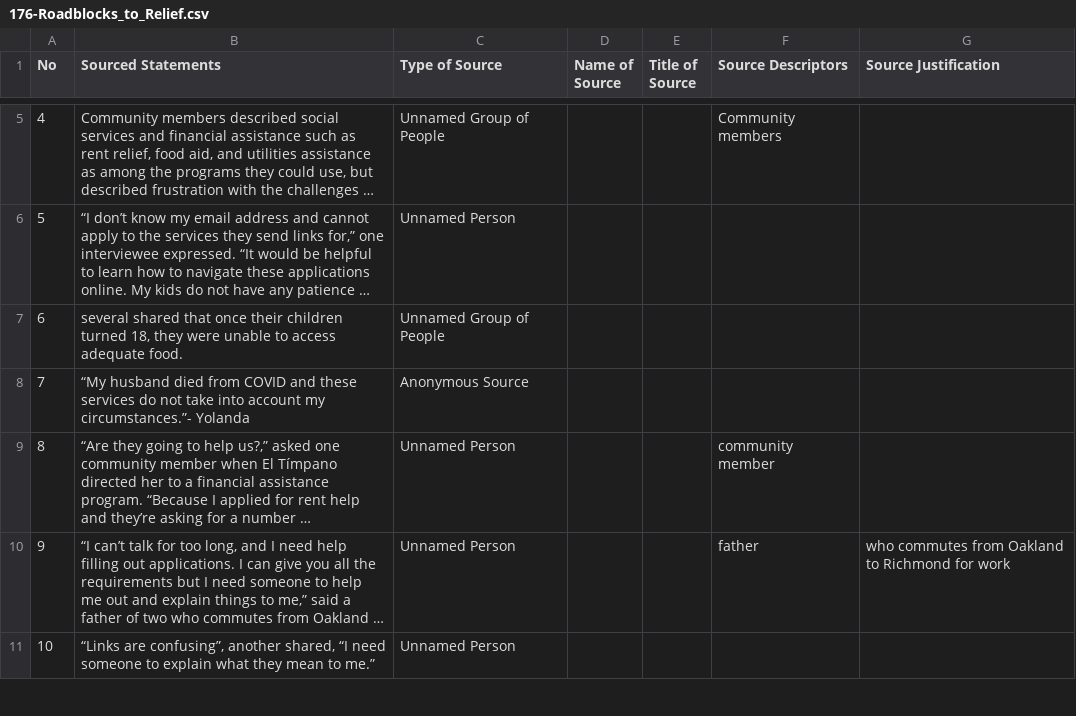
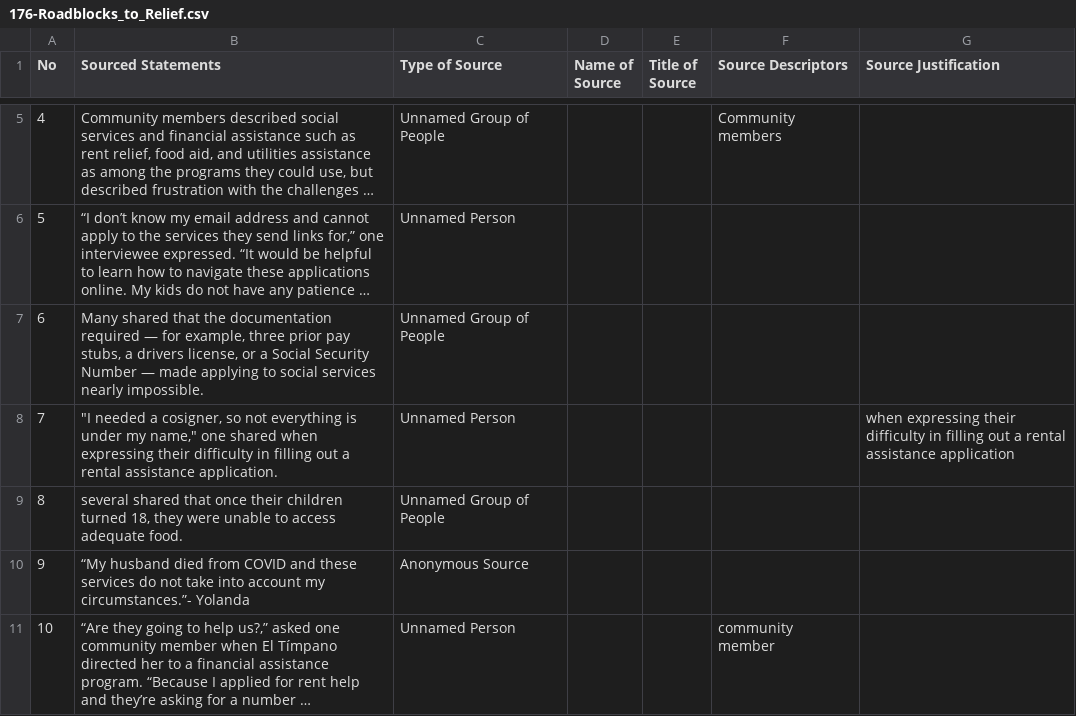
Before and after one commit to MarkkulaCenterJMEthics/llms-journ-sourcing, a CSV file: benchmarking/GT data/GT-II/176-Roadblocks_to_Relief.csv, drawn as a sheet; only a part is shown, gaps mark what is left out; the shorter side is filled out with more unchanged rows; long unchanged cells end in …; addresses are those after the commit; the diff names each change by its address in the sheet, - before the commit and + after, or states it on an @@ line.

```diff
--- a/benchmarking/GT data/GT-II/176-Roadblocks_to_Relief.csv
+++ b/benchmarking/GT data/GT-II/176-Roadblocks_to_Relief.csv
+row 7: 6 | Many shared that the documentation required — for example, three prior pay stubs, a drivers license, or a Social Security Number — made applying to social services nearly impossible. | Unnamed Group of People
+row 8: 7 | "I needed a cosigner, so not everything is under my name," one shared when expressing their difficulty in filling out a rental assistance application. | Unnamed Person |  |  |  | when expressing their difficulty in filling out a rental assistance application
@@ column A (No) renumbered from row 9 down @@
```
Also changed, not shown: 2 other files.
